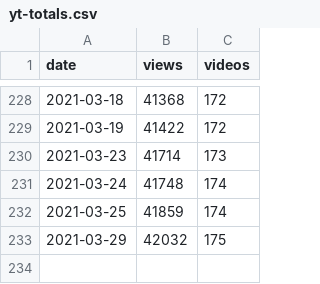
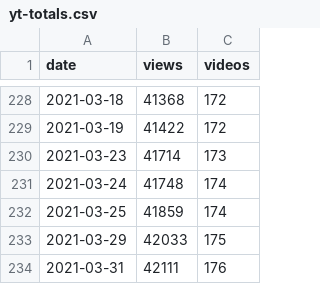
Before and after one commit to 0sumrich/library-dash, a CSV file: src/data/yt-totals.csv, drawn as a sheet; only a part is shown, gaps mark what is left out.

```diff
--- a/src/data/yt-totals.csv
+++ b/src/data/yt-totals.csv
@@ -232,2 +232,3 @@ date,views,videos
 2021-03-25,41859,174
-2021-03-29,42032,175
+2021-03-29,42033,175
+2021-03-31,42111,176
```
Also changed, not shown: src/data/fb-vids.csv, src/data/yt-videos.csv, 1 other file.
